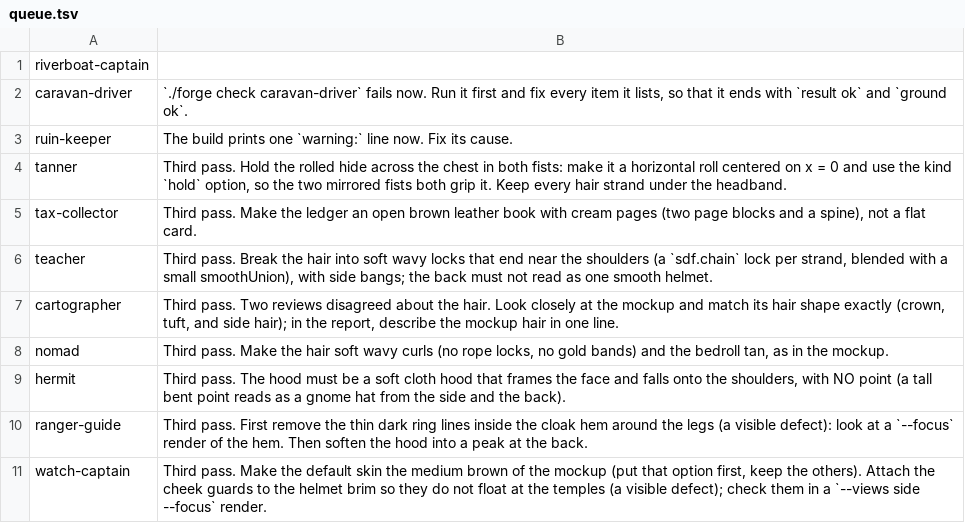
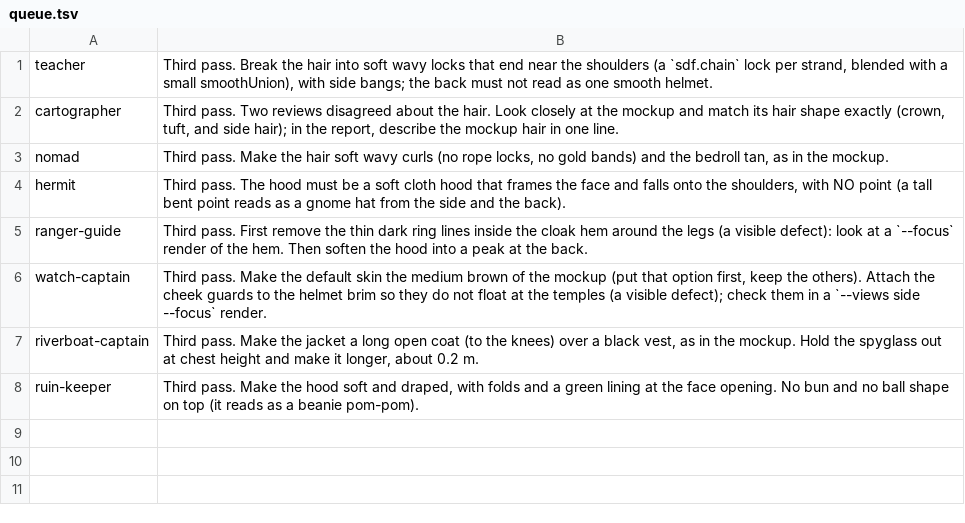
Before and after one commit to bodangren/advantage-forge, a TSV file: bench/sonnet/npc-serial/queue.tsv, drawn as a sheet; removed rows and columns are numbered as before the commit, all else as after; the diff names each change by its address in the sheet, - before the commit and + after, or states it on an @@ line.

```diff
--- a/bench/sonnet/npc-serial/queue.tsv
+++ b/bench/sonnet/npc-serial/queue.tsv
-row 1: riverboat-captain
-row 2: caravan-driver | `./forge check caravan-driver` fails now. Run it first and fix every item it lists, so that it ends with `result ok` and `ground ok`.
-row 3: ruin-keeper | The build prints one `warning:` line now. Fix its cause.
-row 4: tanner | Third pass. Hold the rolled hide across the chest in both fists: make it a horizontal roll centered on x = 0 and use the kind `hold` option, so the two mirrored fists both grip it. Keep every hair strand under the headband.
-row 5: tax-collector | Third pass. Make the ledger an open brown leather book with cream pages (two page blocks and a spine), not a flat card.
+row 7: riverboat-captain | Third pass. Make the jacket a long open coat (to the knees) over a black vest, as in the mockup. Hold the spyglass out at chest height and make it longer, about 0.2 m.
+row 8: ruin-keeper | Third pass. Make the hood soft and draped, with folds and a green lining at the face opening. No bun and no ball shape on top (it reads as a beanie pom-pom).
```
Also changed, not shown: bench/sonnet/npc-serial/log.tsv, 11 other files.
